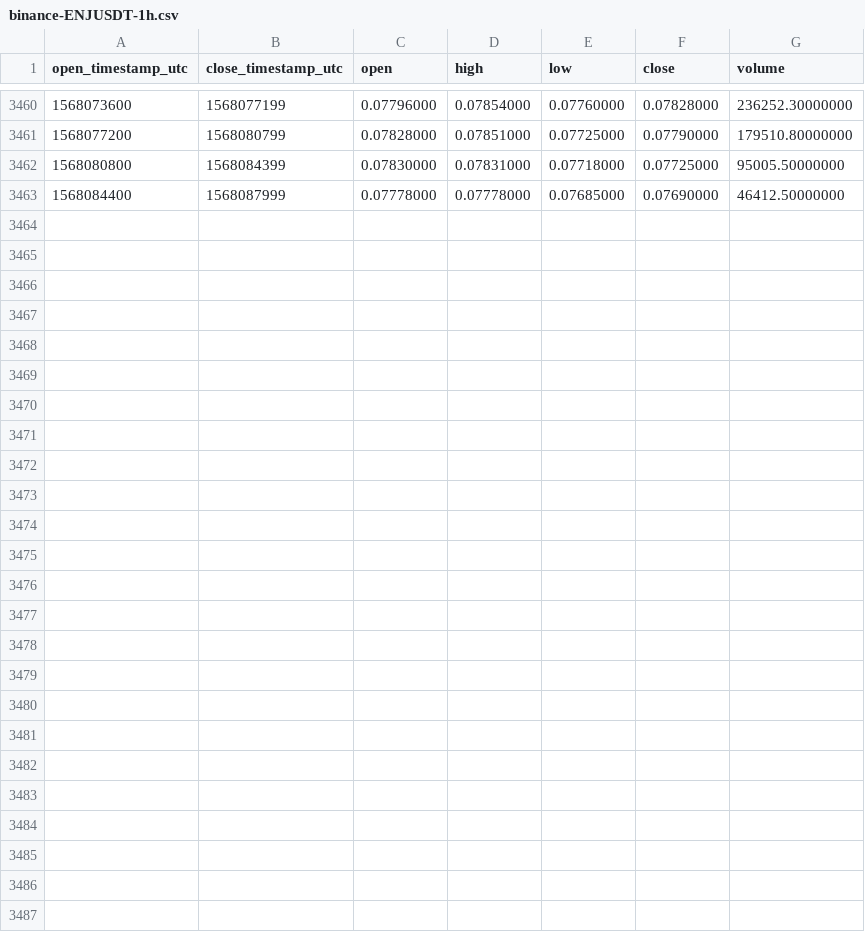
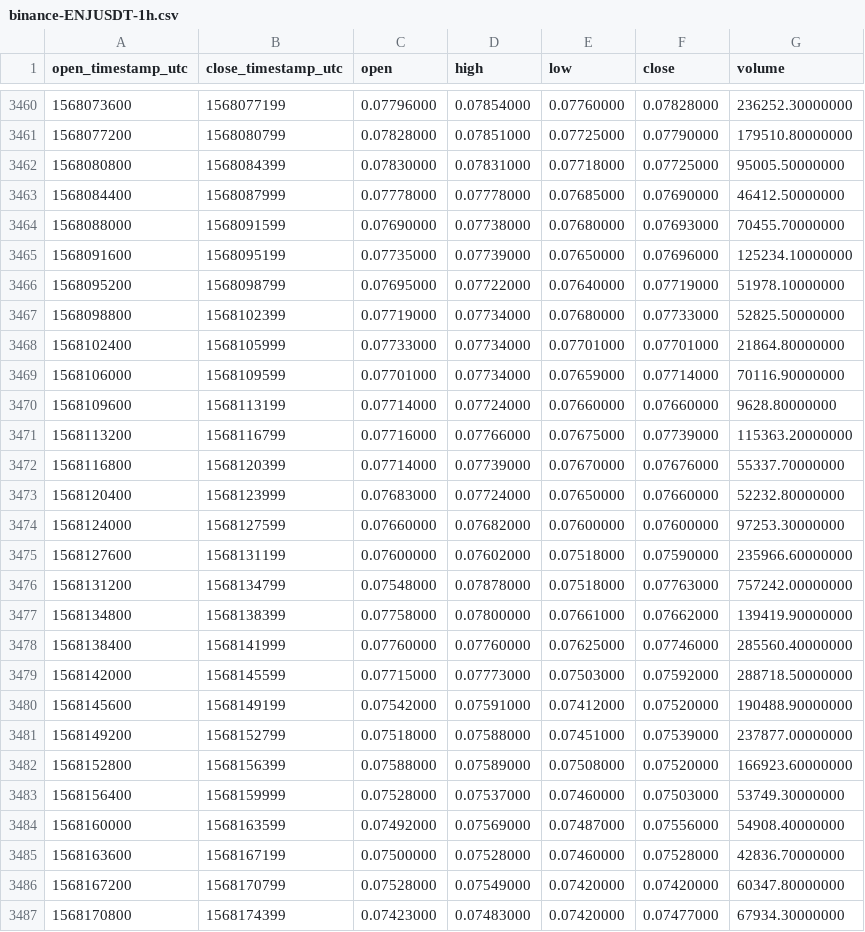
Before and after one commit to cryptobigbro/binance-ENJUSDT, a CSV file: binance-ENJUSDT-1h.csv, drawn as a sheet; only a part is shown, gaps mark what is left out; the diff names each change by its address in the sheet, - before the commit and + after, or states it on an @@ line.

Commit message:
Update OHLCV data.

```diff
--- a/binance-ENJUSDT-1h.csv
+++ b/binance-ENJUSDT-1h.csv
+row 3464: 1568088000 | 1568091599 | 0.07690000 | 0.07738000 | 0.07680000 | 0.07693000 | 70455.70000000
+row 3465: 1568091600 | 1568095199 | 0.07735000 | 0.07739000 | 0.07650000 | 0.07696000 | 125234.10000000
+row 3466: 1568095200 | 1568098799 | 0.07695000 | 0.07722000 | 0.07640000 | 0.07719000 | 51978.10000000
+row 3467: 1568098800 | 1568102399 | 0.07719000 | 0.07734000 | 0.07680000 | 0.07733000 | 52825.50000000
+row 3468: 1568102400 | 1568105999 | 0.07733000 | 0.07734000 | 0.07701000 | 0.07701000 | 21864.80000000
+row 3469: 1568106000 | 1568109599 | 0.07701000 | 0.07734000 | 0.07659000 | 0.07714000 | 70116.90000000
+row 3470: 1568109600 | 1568113199 | 0.07714000 | 0.07724000 | 0.07660000 | 0.07660000 | 9628.80000000
+row 3471: 1568113200 | 1568116799 | 0.07716000 | 0.07766000 | 0.07675000 | 0.07739000 | 115363.20000000
+row 3472: 1568116800 | 1568120399 | 0.07714000 | 0.07739000 | 0.07670000 | 0.07676000 | 55337.70000000
+row 3473: 1568120400 | 1568123999 | 0.07683000 | 0.07724000 | 0.07650000 | 0.07660000 | 52232.80000000
+row 3474: 1568124000 | 1568127599 | 0.07660000 | 0.07682000 | 0.07600000 | 0.07600000 | 97253.30000000
+row 3475: 1568127600 | 1568131199 | 0.07600000 | 0.07602000 | 0.07518000 | 0.07590000 | 235966.60000000
+row 3476: 1568131200 | 1568134799 | 0.07548000 | 0.07878000 | 0.07518000 | 0.07763000 | 757242.00000000
+row 3477: 1568134800 | 1568138399 | 0.07758000 | 0.07800000 | 0.07661000 | 0.07662000 | 139419.90000000
+row 3478: 1568138400 | 1568141999 | 0.07760000 | 0.07760000 | 0.07625000 | 0.07746000 | 285560.40000000
+row 3479: 1568142000 | 1568145599 | 0.07715000 | 0.07773000 | 0.07503000 | 0.07592000 | 288718.50000000
+row 3480: 1568145600 | 1568149199 | 0.07542000 | 0.07591000 | 0.07412000 | 0.07520000 | 190488.90000000
+row 3481: 1568149200 | 1568152799 | 0.07518000 | 0.07588000 | 0.07451000 | 0.07539000 | 237877.00000000
+row 3482: 1568152800 | 1568156399 | 0.07588000 | 0.07589000 | 0.07508000 | 0.07520000 | 166923.60000000
+row 3483: 1568156400 | 1568159999 | 0.07528000 | 0.07537000 | 0.07460000 | 0.07503000 | 53749.30000000
+row 3484: 1568160000 | 1568163599 | 0.07492000 | 0.07569000 | 0.07487000 | 0.07556000 | 54908.40000000
+row 3485: 1568163600 | 1568167199 | 0.07500000 | 0.07528000 | 0.07460000 | 0.07528000 | 42836.70000000
+row 3486: 1568167200 | 1568170799 | 0.07528000 | 0.07549000 | 0.07420000 | 0.07420000 | 60347.80000000
+row 3487: 1568170800 | 1568174399 | 0.07423000 | 0.07483000 | 0.07420000 | 0.07477000 | 67934.30000000
```
Also changed, not shown: binance-ENJUSDT-1d.csv.
